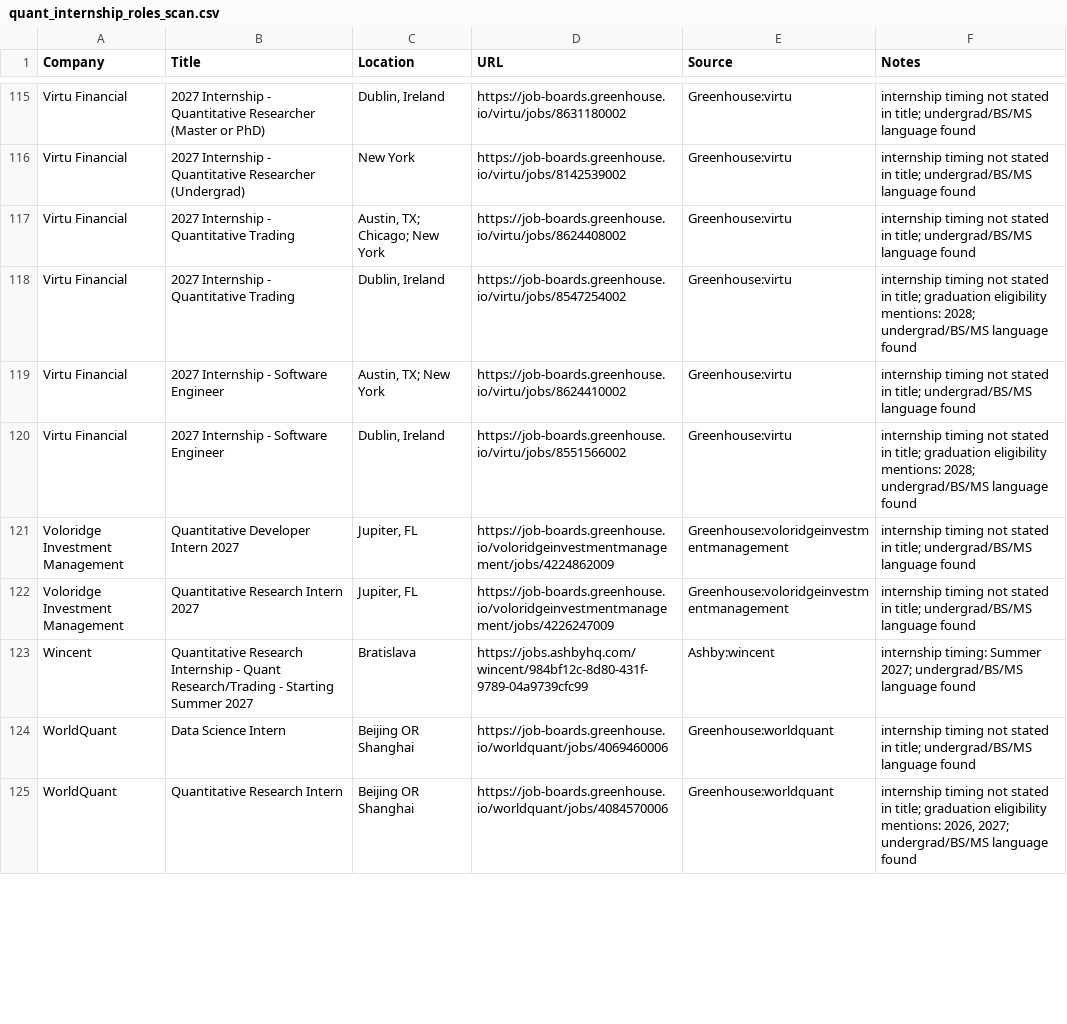
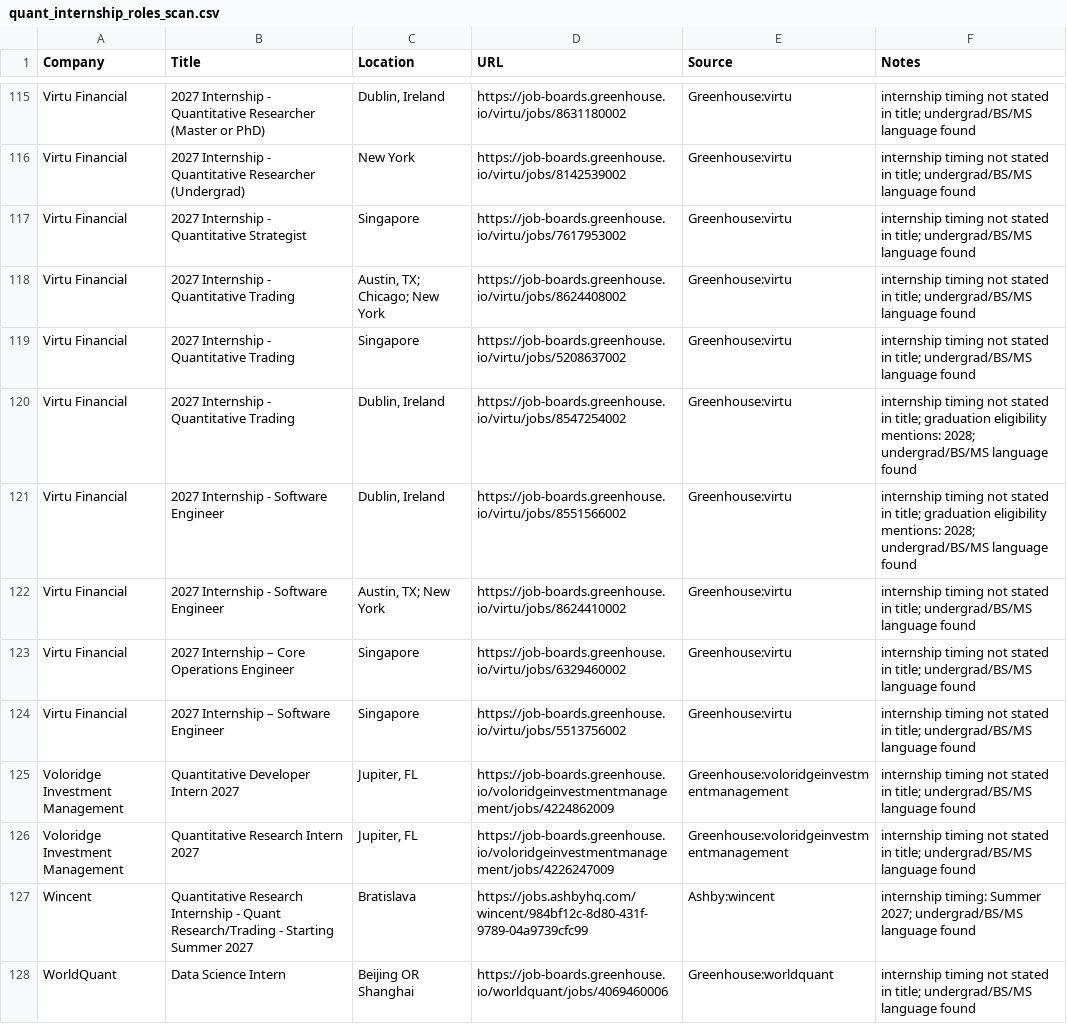
Before and after one commit to Jiang6082/QJS, a CSV file: reports/quant_internship_roles_scan.csv, drawn as a sheet; only a part is shown, gaps mark what is left out; the shorter side is filled out with more unchanged rows; the diff covers the shown part only.

Commit message:
Refresh scan 2026-07-30: 267 roles (+10 new)
10 new roles, mostly APAC: Susquehanna (HK), Virtu Financial x4 (SG),
WorldQuant x2 (SG), Barclays (India), Deutsche Bank x2 (Luxembourg,
Milan).

```diff
--- a/reports/quant_internship_roles_scan.csv
+++ b/reports/quant_internship_roles_scan.csv
@@ -116,6 +116,10 @@
 "Virtu Financial","2027 Internship - Quantitative Researcher (Undergrad)","New York","https://job-boards.greenhouse.io/virtu/jobs/8142539002","Greenhouse:virtu","internship timing not stated in title; undergrad/BS/MS language found"
+"Virtu Financial","2027 Internship - Quantitative Strategist ","Singapore","https://job-boards.greenhouse.io/virtu/jobs/7617953002","Greenhouse:virtu","internship timing not stated in title; undergrad/BS/MS language found"
 "Virtu Financial","2027 Internship - Quantitative Trading","Austin, TX; Chicago; New York","https://job-boards.greenhouse.io/virtu/jobs/8624408002","Greenhouse:virtu","internship timing not stated in title; undergrad/BS/MS language found"
+"Virtu Financial","2027 Internship - Quantitative Trading","Singapore","https://job-boards.greenhouse.io/virtu/jobs/5208637002","Greenhouse:virtu","internship timing not stated in title; undergrad/BS/MS language found"
 "Virtu Financial","2027 Internship - Quantitative Trading ","Dublin, Ireland","https://job-boards.greenhouse.io/virtu/jobs/8547254002","Greenhouse:virtu","internship timing not stated in title; graduation eligibility mentions: 2028; undergrad/BS/MS language found"
+"Virtu Financial","2027 Internship - Software Engineer","Dublin, Ireland","https://job-boards.greenhouse.io/virtu/jobs/8551566002","Greenhouse:virtu","internship timing not stated in title; graduation eligibility mentions: 2028; undergrad/BS/MS language found"
 "Virtu Financial","2027 Internship - Software Engineer","Austin, TX; New York","https://job-boards.greenhouse.io/virtu/jobs/8624410002","Greenhouse:virtu","internship timing not stated in title; undergrad/BS/MS language found"
-"Virtu Financial","2027 Internship - Software Engineer","Dublin, Ireland","https://job-boards.greenhouse.io/virtu/jobs/8551566002","Greenhouse:virtu","internship timing not stated in title; graduation eligibility mentions: 2028; undergrad/BS/MS language found"
+"Virtu Financial","2027 Internship – Core Operations Engineer ","Singapore","https://job-boards.greenhouse.io/virtu/jobs/6329460002","Greenhouse:virtu","internship timing not stated in title; undergrad/BS/MS language found"
+"Virtu Financial","2027 Internship – Software Engineer ","Singapore","https://job-boards.greenhouse.io/virtu/jobs/5513756002","Greenhouse:virtu","internship timing not stated in title; undergrad/BS/MS language found"
 "Voloridge Investment Management","Quantitative Developer Intern 2027","Jupiter, FL","https://job-boards.greenhouse.io/voloridgeinvestmentmanagement/jobs/4224862009","Greenhouse:voloridgeinvestmentmanagement","internship timing not stated in title; undergrad/BS/MS language found"
```
Also changed, not shown: 1 added row, 1 moved row and 2 edited cells elsewhere in this file, 17 other files.
